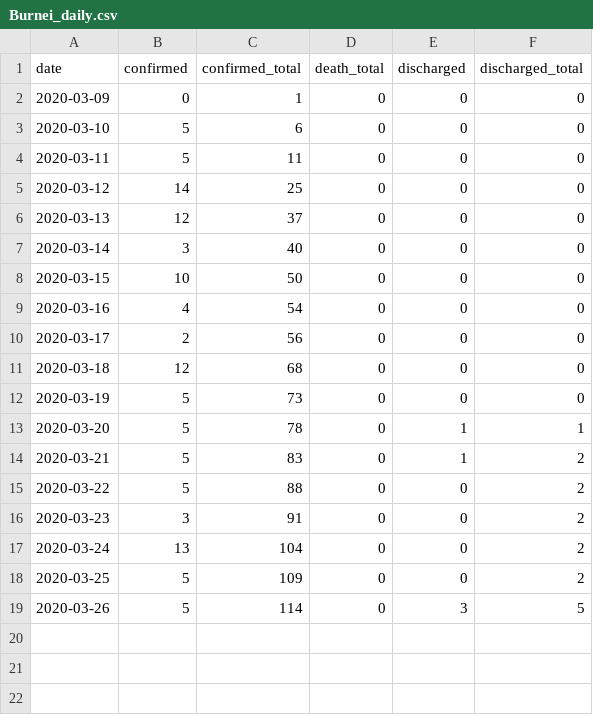
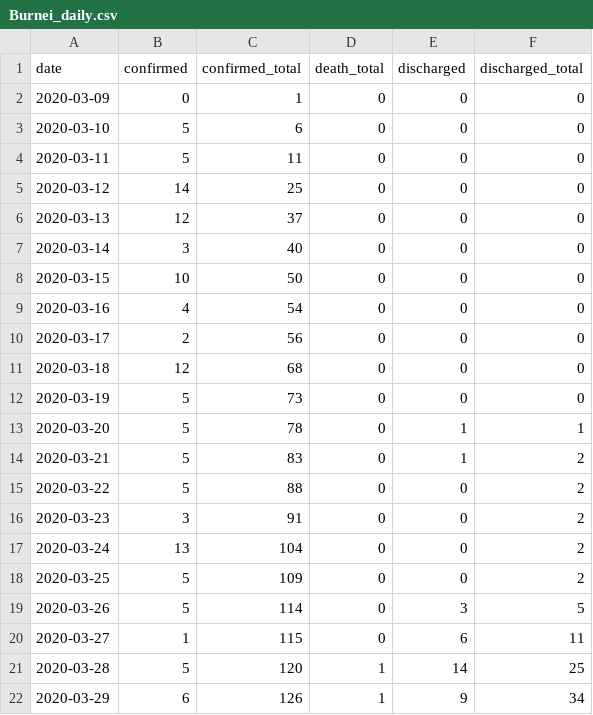
Before and after one commit to caiyundong/covid19-sea, a CSV file: data/Burnei_daily.csv, drawn as a sheet; the diff names each change by its address in the sheet, - before the commit and + after, or states it on an @@ line.

```diff
--- a/data/Burnei_daily.csv
+++ b/data/Burnei_daily.csv
+row 20: 2020-03-27 | 1 | 115 | 0 | 6 | 11
+row 21: 2020-03-28 | 5 | 120 | 1 | 14 | 25
+row 22: 2020-03-29 | 6 | 126 | 1 | 9 | 34
```
Also changed, not shown: data/Indonesia_daily.csv, data/Malaysia_daily.csv, 13 other files.
